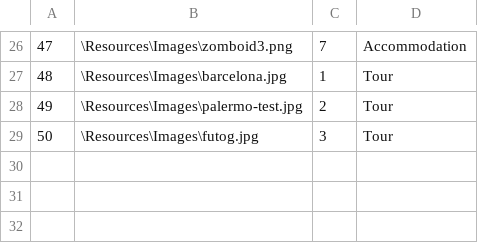
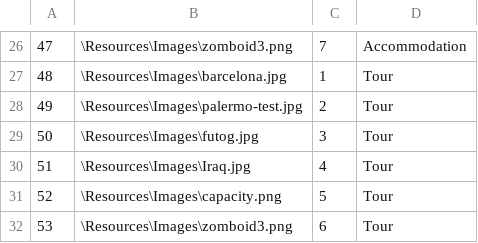
Before and after one commit to kzi-nastava/sims-ra-2024-group-6-team-a, a CSV file: Resources/Data/images.csv, drawn as a sheet; only a part is shown, gaps mark what is left out.

```diff
--- a/Resources/Data/images.csv
+++ b/Resources/Data/images.csv
@@ -29 +29,4 @@
 50|\Resources\Images\futog.jpg|3|Tour
+51|\Resources\Images\Iraq.jpg|4|Tour
+52|\Resources\Images\capacity.png|5|Tour
+53|\Resources\Images\zomboid3.png|6|Tour
```
Also changed, not shown: Resources/Data/checkpoints.csv, Resources/Data/locations.csv, 33 other files.
